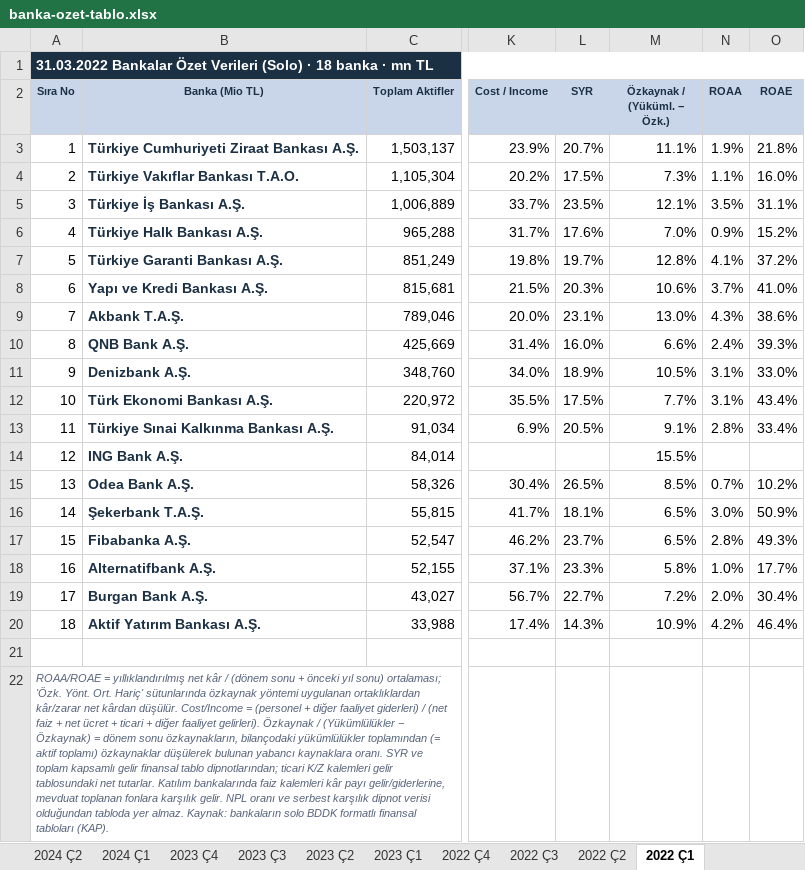
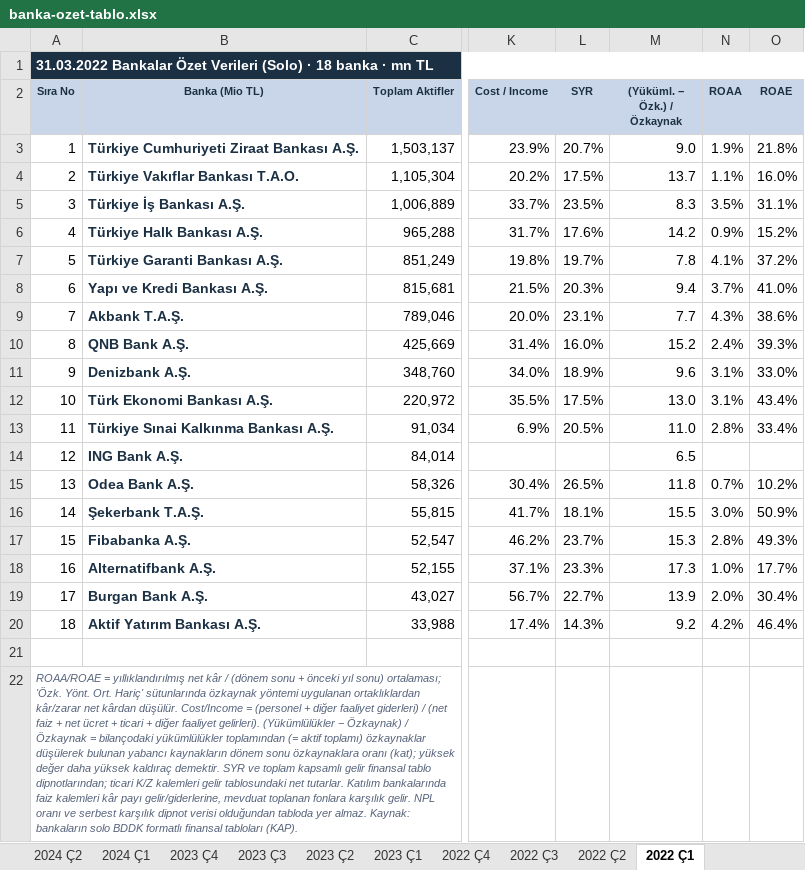
Before and after one commit to sabacanli/ekonomik-veriler-dashboard, an Excel workbook: site/data/banka-ozet-tablo.xlsx, sheet 2022 Ç1, drawn as a sheet; only a part is shown, gaps mark what is left out; values as stored, in another font and other column widths than the file's, no borders; the diff names each change by its address in the sheet, - before the commit and + after, or states it on an @@ line.

```diff
--- a/site/data/banka-ozet-tablo.xlsx (sheet 2022 Ç1)
+++ b/site/data/banka-ozet-tablo.xlsx (sheet 2022 Ç1)
-M2: Özkaynak / (Yüküml. − Özk.)
+M2: (Yüküml. − Özk.) / Özkaynak
-M3 ((Yüküml. − Özk.) / Özkaynak): 11.1%
+M3 ((Yüküml. − Özk.) / Özkaynak): 9.0
-M4 ((Yüküml. − Özk.) / Özkaynak): 7.3%
+M4 ((Yüküml. − Özk.) / Özkaynak): 13.7
-M5 ((Yüküml. − Özk.) / Özkaynak): 12.1%
+M5 ((Yüküml. − Özk.) / Özkaynak): 8.3
-M6 ((Yüküml. − Özk.) / Özkaynak): 7.0%
+M6 ((Yüküml. − Özk.) / Özkaynak): 14.2
-M7 ((Yüküml. − Özk.) / Özkaynak): 12.8%
+M7 ((Yüküml. − Özk.) / Özkaynak): 7.8
-M8 ((Yüküml. − Özk.) / Özkaynak): 10.6%
+M8 ((Yüküml. − Özk.) / Özkaynak): 9.4
-M9 ((Yüküml. − Özk.) / Özkaynak): 13.0%
+M9 ((Yüküml. − Özk.) / Özkaynak): 7.7
-M10 ((Yüküml. − Özk.) / Özkaynak): 6.6%
+M10 ((Yüküml. − Özk.) / Özkaynak): 15.2
-M11 ((Yüküml. − Özk.) / Özkaynak): 10.5%
+M11 ((Yüküml. − Özk.) / Özkaynak): 9.6
-M12 ((Yüküml. − Özk.) / Özkaynak): 7.7%
+M12 ((Yüküml. − Özk.) / Özkaynak): 13.0
-M13 ((Yüküml. − Özk.) / Özkaynak): 9.1%
+M13 ((Yüküml. − Özk.) / Özkaynak): 11.0
-M14 ((Yüküml. − Özk.) / Özkaynak): 15.5%
+M14 ((Yüküml. − Özk.) / Özkaynak): 6.5
-M15 ((Yüküml. − Özk.) / Özkaynak): 8.5%
+M15 ((Yüküml. − Özk.) / Özkaynak): 11.8
-M16 ((Yüküml. − Özk.) / Özkaynak): 6.5%
+M16 ((Yüküml. − Özk.) / Özkaynak): 15.5
-M17 ((Yüküml. − Özk.) / Özkaynak): 6.5%
+M17 ((Yüküml. − Özk.) / Özkaynak): 15.3
-M18 ((Yüküml. − Özk.) / Özkaynak): 5.8%
+M18 ((Yüküml. − Özk.) / Özkaynak): 17.3
-M19 ((Yüküml. − Özk.) / Özkaynak): 7.2%
+M19 ((Yüküml. − Özk.) / Özkaynak): 13.9
-M20 ((Yüküml. − Özk.) / Özkaynak): 10.9%
+M20 ((Yüküml. − Özk.) / Özkaynak): 9.2
-A22 (Sıra No): …faaliyet gelirleri). Özkaynak / (Yükümlülükler − Özkaynak) = dönem sonu özkaynakların, bilançodaki yükümlülükler toplamından (= aktif toplamı) özkaynaklar düşülerek bulunan yabancı kaynaklara oranı. SYR ve…
+A22 (Sıra No): …faaliyet gelirleri). (Yükümlülükler − Özkaynak) / Özkaynak = bilançodaki yükümlülükler toplamından (= aktif toplamı) özkaynaklar düşülerek bulunan yabancı kaynakların dönem sonu özkaynaklara oranı (kat); yüksek değer daha yüksek kaldıraç demektir. SYR ve…
```
Also changed, not shown: sheet 2026 Ç3, sheet 2022 Ç3, sheet 2023 Ç3, sheet 2022 Ç4, sheet 2022 Ç2, sheet 2023 Ç1, 12 more sheets, site/data/banka-mdc-kirilimi.xlsx, 6 other files.
